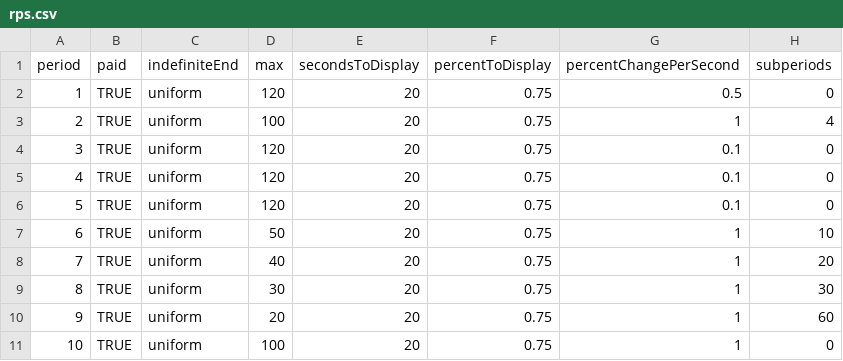
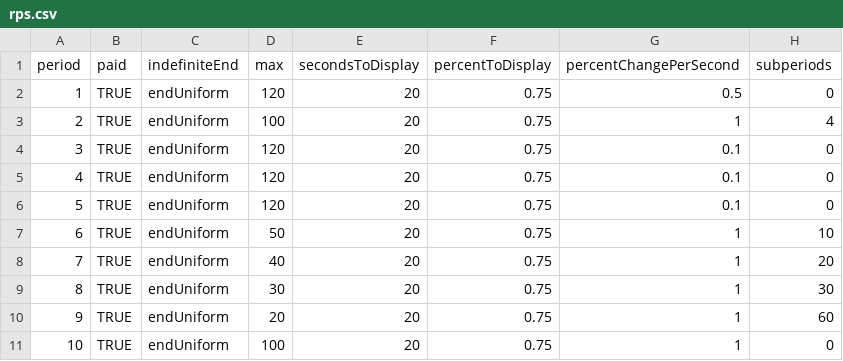
Before and after one commit to Leeps-Lab/ConG, a CSV file: configs/rps.csv, drawn as a sheet; only a part is shown; the diff names each change by its address in the sheet, - before the commit and + after, or states it on an @@ line.

```diff
--- a/configs/rps.csv
+++ b/configs/rps.csv
-C2:C11 (indefiniteEnd): uniform
+C2:C11 (indefiniteEnd): endUniform
```
Also changed, not shown: configs/pricing.csv, 7 other files.
